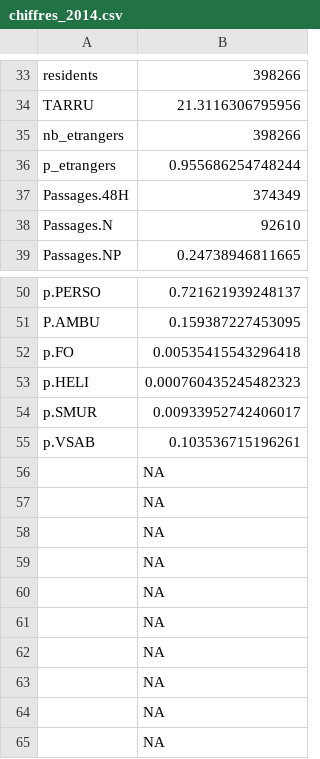
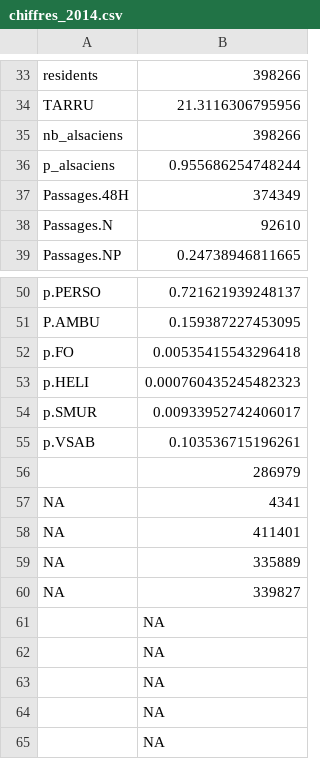
Before and after one commit to jcrb/Trame_Commune, a CSV file: RAPPORT 2014 - FEDORU V4/chiffres_2014.csv, drawn as a sheet; only a part is shown, gaps mark what is left out; the shorter side is filled out with more unchanged rows.

```diff
--- a/RAPPORT 2014 - FEDORU V4/chiffres_2014.csv
+++ b/RAPPORT 2014 - FEDORU V4/chiffres_2014.csv
@@ -34,4 +34,4 @@
 "TARRU",21.3116306795956
-"nb_etrangers",398266
-"p_etrangers",0.955686254748244
+"nb_alsaciens",398266
+"p_alsaciens",0.955686254748244
 "Passages.48H",374349
@@ -55,2 +55,7 @@
 "p.VSAB",0.103536715196261
+"",286979
+"NA",4341
+"NA",411401
+"NA",335889
+"NA",339827
 "",NA
```
Also changed, not shown: 25 other files.
